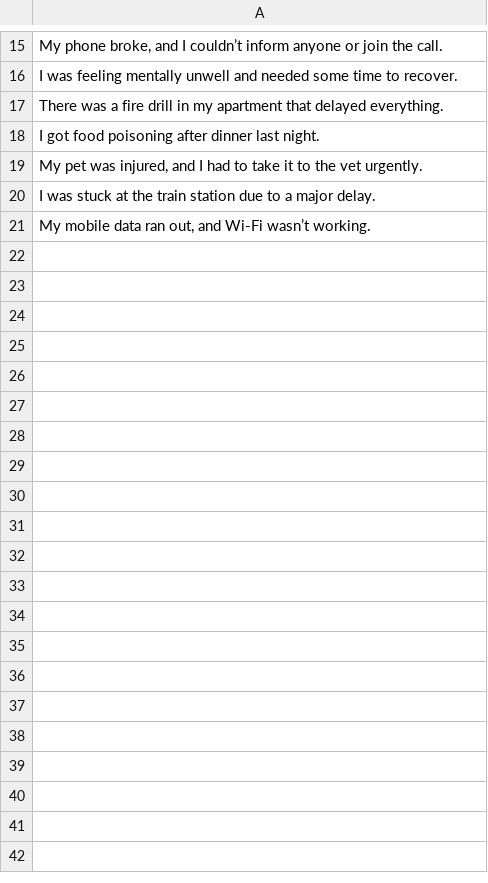
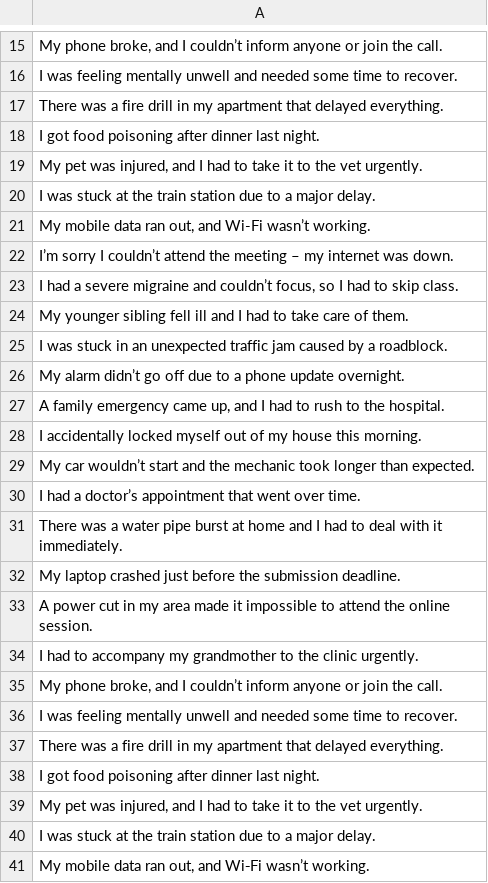
Before and after one commit to ramanbodh/excuess_dataset, a CSV file: excuses.csv, drawn as a sheet; only a part is shown, gaps mark what is left out; the diff covers the shown part only.

Commit message:
Update excuses.csv
some more excuses

```diff
--- a/excuses.csv
+++ b/excuses.csv
@@ -21 +21,21 @@ I was stuck at the train station due to a major delay.
 "My mobile data ran out, and Wi-Fi wasn’t working."
+"I’m sorry I couldn’t attend the meeting – my internet was down."
+"I had a severe migraine and couldn’t focus, so I had to skip class."
+"My younger sibling fell ill and I had to take care of them."
+"I was stuck in an unexpected traffic jam caused by a roadblock."
+"My alarm didn’t go off due to a phone update overnight."
+"A family emergency came up, and I had to rush to the hospital."
+"I accidentally locked myself out of my house this morning."
+"My car wouldn’t start and the mechanic took longer than expected."
+"I had a doctor’s appointment that went over time."
+"There was a water pipe burst at home and I had to deal with it immediately."
+"My laptop crashed just before the submission deadline."
+"A power cut in my area made it impossible to attend the online session."
+"I had to accompany my grandmother to the clinic urgently."
+"My phone broke, and I couldn’t inform anyone or join the call."
+"I was feeling mentally unwell and needed some time to recover."
+"There was a fire drill in my apartment that delayed everything."
+"I got food poisoning after dinner last night."
+"My pet was injured, and I had to take it to the vet urgently."
+"I was stuck at the train station due to a major delay."
+"My mobile data ran out, and Wi‑Fi wasn’t working."
```
Also changed, not shown: 18 added rows elsewhere in this file.
